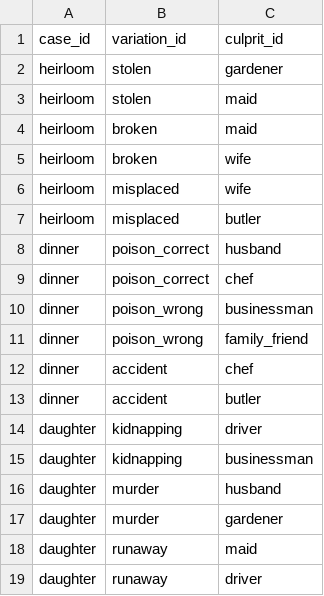
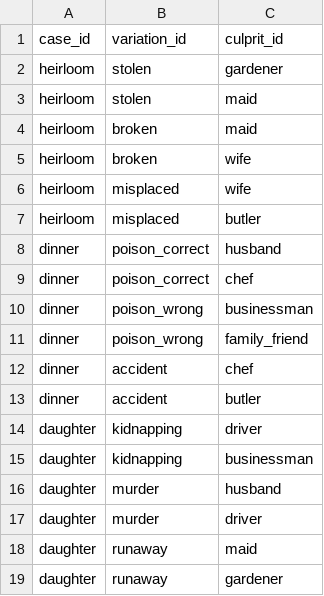
Before and after one commit to JordanDoles/Mystery-Adventure-Game, a CSV file: project/data/culprits.csv, drawn as a sheet.

Commit message:
Fixed Daughter case bug
Fixed the mismatch in the culprits file that caused two of the case variations to not load any clues or alibis

```diff
--- a/project/data/culprits.csv
+++ b/project/data/culprits.csv
@@ -16,4 +16,4 @@ daughter,kidnapping,businessman
 daughter,murder,husband
-daughter,murder,gardener
+daughter,murder,driver
 daughter,runaway,maid
-daughter,runaway,driver
+daughter,runaway,gardener
```
